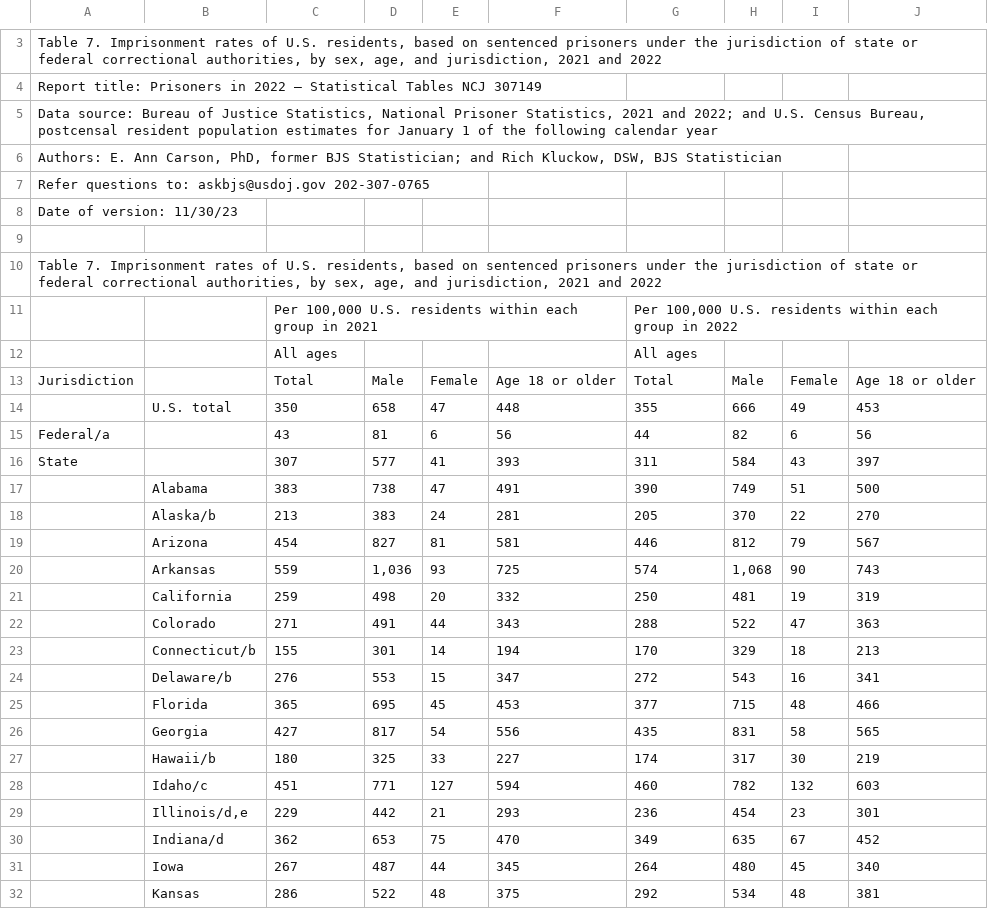
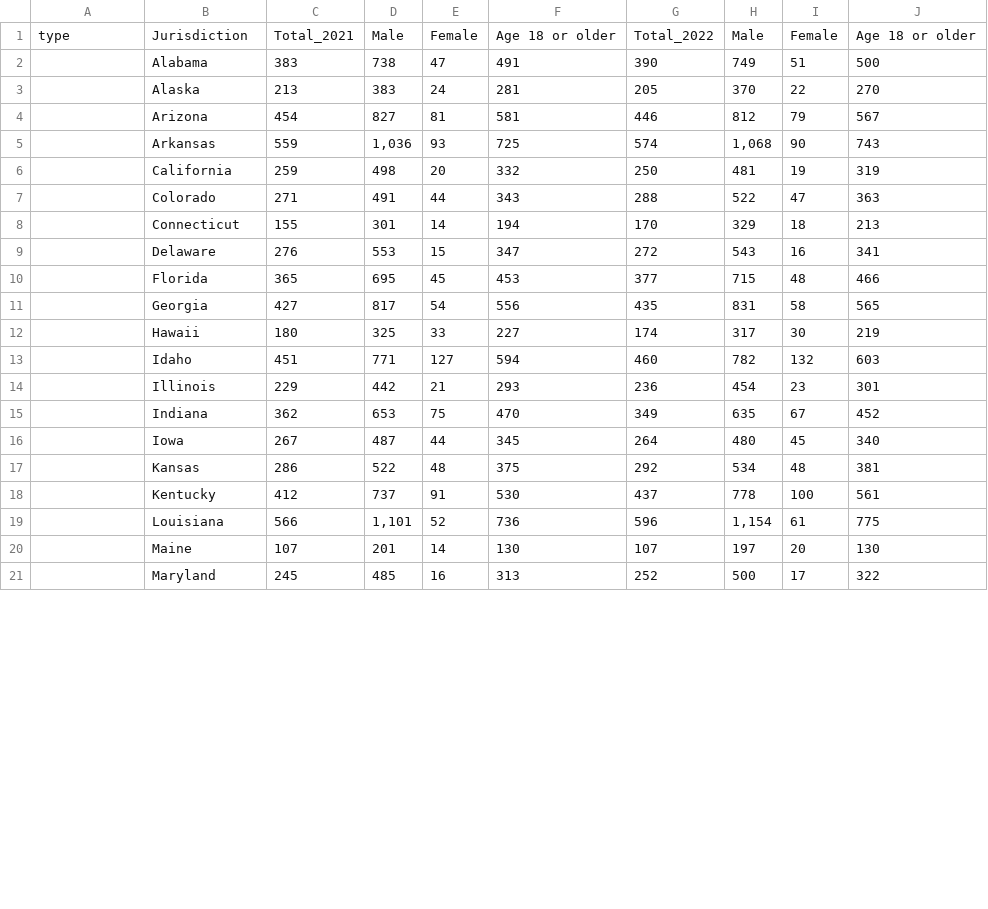
Before and after one commit to med2106/data_viz_2025, a CSV file: raw_data/p22stt07.csv, drawn as a sheet; only a part is shown, gaps mark what is left out; the shorter side is filled out with more unchanged rows; removed rows and columns are numbered as before the commit, all else as after; the diff covers the shown part only; the diff names each change by its address in the sheet, - before the commit and + after, or states it on an @@ line.

Commit message:
added prison rate per 100000 obs

```diff
--- a/raw_data/p22stt07.csv
+++ b/raw_data/p22stt07.csv
-row 3: Table 7. Imprisonment rates of U.S. residents, based on sentenced prisoners under the jurisdiction of state or federal correctional authorities, by sex, age, and jurisdiction, 2021 and 2022
-row 4: Report title: Prisoners in 2022 – Statistical Tables NCJ 307149
-row 5: Data source: Bureau of Justice Statistics, National Prisoner Statistics, 2021 and 2022; and U.S. Census Bureau, postcensal resident population estimates for January 1 of the following calendar year
-row 6: Authors: E. Ann Carson, PhD, former BJS Statistician; and Rich Kluckow, DSW, BJS Statistician
-row 7: Refer questions to: askbjs@usdoj.gov 202-307-0765
-row 8: Date of version: 11/30/23
-row 9: (empty)
-row 10: Table 7. Imprisonment rates of U.S. residents, based on sentenced prisoners under the jurisdiction of state or federal correctional authorities, by sex, age, and jurisdiction, 2021 and 2022
-row 11:  |  | Per 100,000 U.S. residents within each group in 2021 |  |  |  | Per 100,000 U.S. residents within each group in 2022
-row 12:  |  | All ages |  |  |  | All ages
-A1: Jurisdiction
+A1: type
-B1: (empty)
+B1: Jurisdiction
-C1: Total
+C1: Total_2021
-G1: Total
+G1: Total_2022
-row 14:  | U.S. total | 350 | 658 | 47 | 448 | 355 | 666 | 49 | 453
-row 15: Federal/a |  | 43 | 81 | 6 | 56 | 44 | 82 | 6 | 56
-row 16: State |  | 307 | 577 | 41 | 393 | 311 | 584 | 43 | 397
-B3: Alaska/b
+B3: Alaska
-B8: Connecticut/b
+B8: Connecticut
-B9: Delaware/b
+B9: Delaware
-B12: Hawaii/b
+B12: Hawaii
-B13: Idaho/c
+B13: Idaho
-B14: Illinois/d,e
+B14: Illinois
-B15: Indiana/d
+B15: Indiana
```
Also changed, not shown: 12 removed rows and 9 edited cells elsewhere in this file, processed_data/merged_state_obs.csv, 2 other files.
